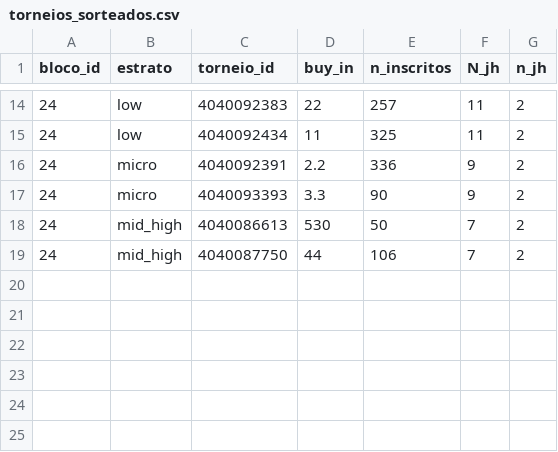
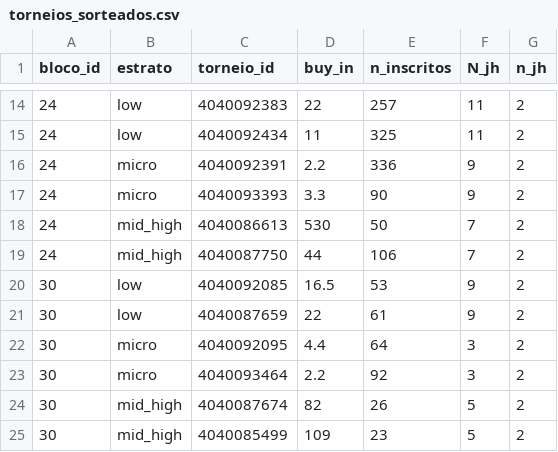
Before and after one commit to AFurlanTeixeira/amostragem-poker-online, a CSV file: data/raw/sharkscope/torneios_sorteados.csv, drawn as a sheet; only a part is shown, gaps mark what is left out; the diff names each change by its address in the sheet, - before the commit and + after, or states it on an @@ line.

```diff
--- a/data/raw/sharkscope/torneios_sorteados.csv
+++ b/data/raw/sharkscope/torneios_sorteados.csv
+row 20: 30 | low | 4040092085 | 16.5 | 53 | 9 | 2
+row 21: 30 | low | 4040087659 | 22 | 61 | 9 | 2
+row 22: 30 | micro | 4040092095 | 4.4 | 64 | 3 | 2
+row 23: 30 | micro | 4040093464 | 2.2 | 92 | 3 | 2
+row 24: 30 | mid_high | 4040087674 | 82 | 26 | 5 | 2
+row 25: 30 | mid_high | 4040085499 | 109 | 23 | 5 | 2
```
Also changed, not shown: data/raw/sharkscope/log_coleta.csv.
